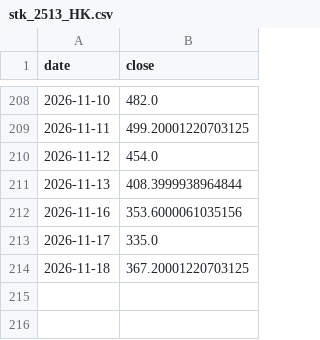
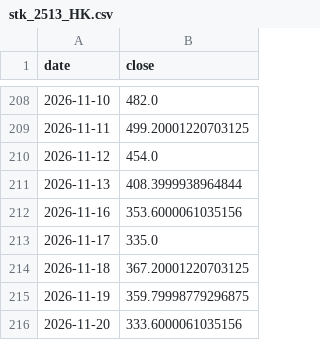
Before and after one commit to chenzhi123/market-trend-dashboard, a CSV file: data/cache/stk_2513_HK.csv, drawn as a sheet; only a part is shown, gaps mark what is left out; the diff names each change by its address in the sheet, - before the commit and + after, or states it on an @@ line.

```diff
--- a/data/cache/stk_2513_HK.csv
+++ b/data/cache/stk_2513_HK.csv
+row 215: 2026-11-19 | 359.79998779296875
+row 216: 2026-11-20 | 333.6000061035156
```
Also changed, not shown: data/cache/px__SKEW.csv, data/cache/stk_0100_HK.csv, 55 other files.
